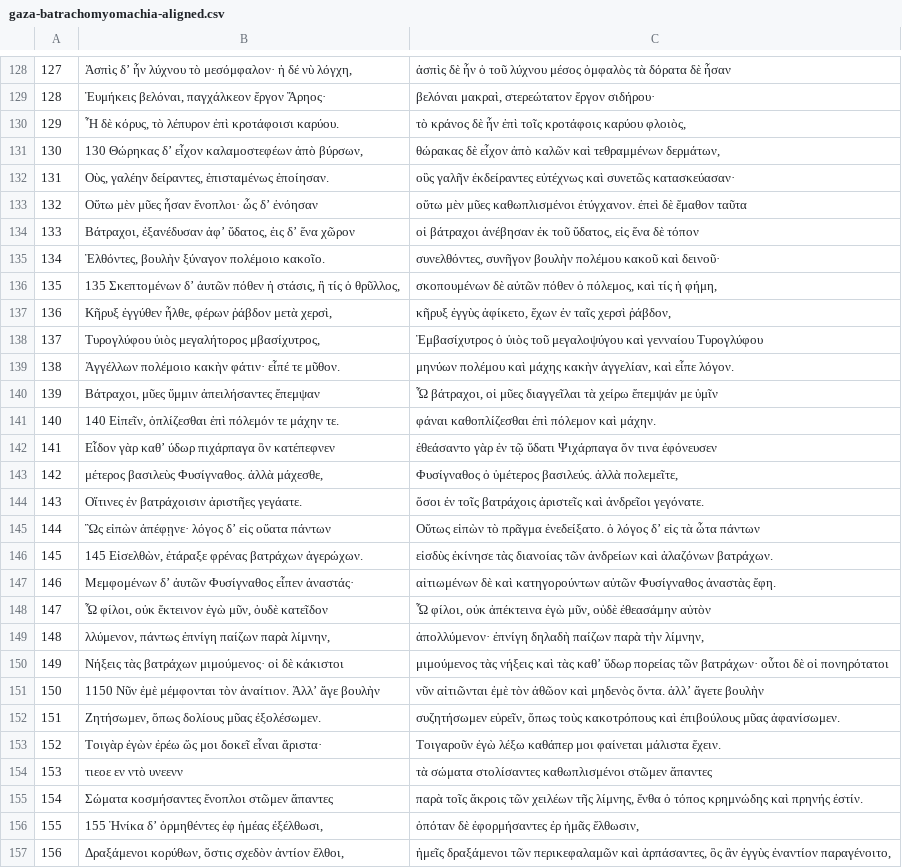
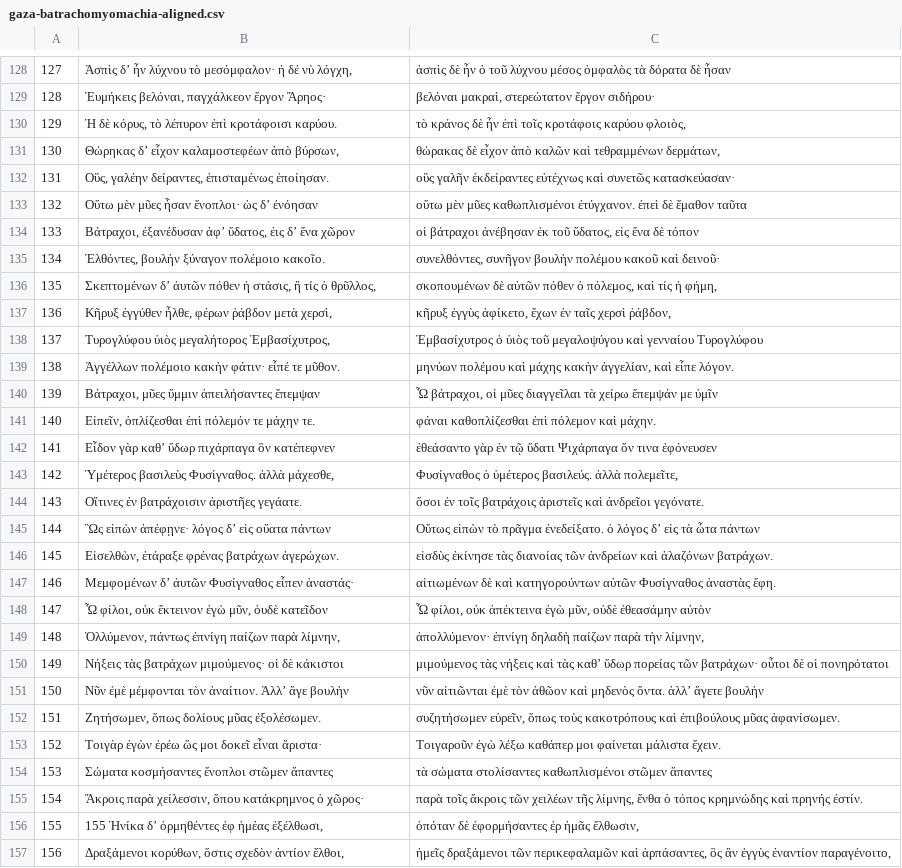
Before and after one commit to ryanfb/kraken-gaza-batrachomyomachia, a CSV file: gaza-batrachomyomachia-aligned.csv, drawn as a sheet; only a part is shown, gaps mark what is left out.

```diff
--- a/gaza-batrachomyomachia-aligned.csv
+++ b/gaza-batrachomyomachia-aligned.csv
@@ -129,28 +129,28 @@
 128,"Ἐυμήκεις βελόναι, παγχάλκεον ἔργον Ἄρηος·","βελόναι μακραὶ, στερεώτατον ἔργον σιδήρου·"
-129,"Ἦ δὲ κόρυς, τὸ λέπυρον ἐπὶ κροτάφοισι καρύου.","τὸ κράνος δὲ ἦν ἐπὶ τοῖς κροτάφοις καρύου φλοιὸς,"
-130,"130 Θώρηκας δʼ εἶχον καλαμοστεφέων ἀπὸ βύρσων,","θώρακας δὲ εἶχον ἀπὸ καλῶν καὶ τεθραμμένων δερμάτων,"
-131,"Οὺς, γαλέην δείραντες, ἐπισταμένως ἐποίησαν.","οὓς γαλῆν ἐκδείραντες εὐτέχνως καὶ συνετῶς κατασκεύασαν·"
-132,"Οὕτω μὲν μῦες ἦσαν ἔνοπλοι· ὦς δʼ ἐνόησαν","οὕτω μὲν μῦες καθωπλισμένοι ἐτύγχανον. ἐπεὶ δὲ ἔμαθον ταῦτα"
+129,"Ἡ δὲ κόρυς, τὸ λέπυρον ἐπὶ κροτάφοισι καρύου.","τὸ κράνος δὲ ἦν ἐπὶ τοῖς κροτάφοις καρύου φλοιὸς,"
+130,"Θώρηκας δʼ εἶχον καλαμοστεφέων ἀπὸ βύρσων,","θώρακας δὲ εἶχον ἀπὸ καλῶν καὶ τεθραμμένων δερμάτων,"
+131,"Οὓς, γαλέην δείραντες, ἐπισταμένως ἐποίησαν.","οὓς γαλῆν ἐκδείραντες εὐτέχνως καὶ συνετῶς κατασκεύασαν·"
+132,"Οὕτω μὲν μῦες ἦσαν ἔνοπλοι· ὡς δʼ ἐνόησαν","οὕτω μὲν μῦες καθωπλισμένοι ἐτύγχανον. ἐπεὶ δὲ ἔμαθον ταῦτα"
 133,"Βάτραχοι, ἐξανέδυσαν ἀφʼ ὕδατος, ἐις δʼ ἕνα χῶρον","οἱ βάτραχοι ἀνέβησαν ἐκ τοῦ ὕδατος, εἰς ἕνα δὲ τόπον"
 134,"Ἐλθόντες, βουλὴν ξύναγον πολέμοιο κακοῖο.","συνελθόντες, συνῆγον βουλὴν πολέμου κακοῦ καὶ δεινοῦ·"
-135,"135 Σκεπτομένων δʼ ἀυτῶν πόθεν ἡ στάσις, ἢ τίς ὁ θρῦλλος,","σκοπουμένων δὲ αὐτῶν πόθεν ὁ πόλεμος, καὶ τίς ἡ φήμη,"
+135,"Σκεπτομένων δʼ ἀυτῶν πόθεν ἡ στάσις, ἢ τίς ὁ θρῦλλος,","σκοπουμένων δὲ αὐτῶν πόθεν ὁ πόλεμος, καὶ τίς ἡ φήμη,"
 136,"Κῆρυξ ἐγγύθεν ἦλθε, φέρων ῥάβδον μετὰ χερσὶ,","κῆρυξ ἐγγὺς ἀφίκετο, ἔχων ἐν ταῖς χερσὶ ῥάβδον,"
-137,"Τυρογλύφου ὑιὸς μεγαλήτορος μβασίχυτρος,","Ἐμβασίχυτρος ὁ ὑιὸς τοῦ μεγαλοψύγου καὶ γενναίου Τυρογλύφου"
-138,"Ἀγγέλλων πολέμοιο κακὴν φάτιν· εἷπέ τε μῦθον.","μηνύων πολέμου καὶ μάχης κακὴν ἀγγελίαν, καὶ εἶπε λόγον."
+137,"Τυρογλύφου ὑιὸς μεγαλήτορος Ἐμβασίχυτρος,","Ἐμβασίχυτρος ὁ ὑιὸς τοῦ μεγαλοψύγου καὶ γενναίου Τυρογλύφου"
+138,"Ἀγγέλλων πολέμοιο κακὴν φάτιν· εἶπέ τε μῦθον.","μηνύων πολέμου καὶ μάχης κακὴν ἀγγελίαν, καὶ εἶπε λόγον."
 139,"Βάτραχοι, μῦες ὔμμιν ἀπειλήσαντες ἔπεμψαν","Ὦ βάτραχοι, οἱ μῦες διαγγεῖλαι τὰ χείρω ἔπεμψάν με ὑμῖν"
-140,"140 Εἰπεῖν, ὁπλίζεσθαι ἐπὶ πόλεμόν τε μάχην τε.","φάναι καθοπλίζεσθαι ἐπὶ πόλεμον καὶ μάχην."
-141,"Εἶδον γὰρ καθʼ ύδωρ πιχάρπαγα ὃν κατέπεφνεν","ἐθεάσαντο γὰρ ἐν τῷ ὕδατι Ψιχάρπαγα ὅν τινα ἐφόνευσεν"
-142,"μέτερος βασιλεὺς Φυσίγναθος. ἀλλὰ μάχεσθε,","Φυσίγναθος ὁ ὑμέτερος βασιλεύς. ἀλλὰ πολεμεῖτε,"
+140,"Εἰπεῖν, ὁπλίζεσθαι ἐπὶ πόλεμόν τε μάχην τε.","φάναι καθοπλίζεσθαι ἐπὶ πόλεμον καὶ μάχην."
+141,"Εἶδον γὰρ καθʼ ὕδωρ πιχάρπαγα ὃν κατέπεφνεν","ἐθεάσαντο γὰρ ἐν τῷ ὕδατι Ψιχάρπαγα ὅν τινα ἐφόνευσεν"
+142,"Ὑμέτερος βασιλεὺς Φυσίγναθος. ἀλλὰ μάχεσθε,","Φυσίγναθος ὁ ὑμέτερος βασιλεύς. ἀλλὰ πολεμεῖτε,"
 143,"Οἵτινες ἐν βατράχοισιν ἀριστῆες γεγάατε.","ὅσοι ἐν τοῖς βατράχοις ἀριστεῖς καὶ ἀνδρεῖοι γεγόνατε."
 144,"Ὣς εἰπὼν ἀπέφῃνε· λόγος δʼ εἰς οὔατα πάντων","Οὕτως εἰπὼν τὸ πρᾶγμα ἐνεδείξατο. ὁ λόγος δʼ εἰς τὰ ὦτα πάντων"
-145,"145 Εἰσελθὼν, ἐτάραξε φρένας βατράχων ἀγερώχων.","εἰσδὺς ἐκίνησε τὰς διανοίας τῶν ἀνδρείων καὶ ἀλαζόνων βατράχων."
-146,"Μεμφομένων δʼ ἀυτῶν Φυσίγναθος εἷπεν ἀναστάς·","αἰτιωμένων δὲ καὶ κατηγορούντων αὐτῶν Φυσίγναθος ἀναστὰς ἔφη."
+145,"Εἰσελθὼν, ἐτάραξε φρένας βατράχων ἀγερώχων.","εἰσδὺς ἐκίνησε τὰς διανοίας τῶν ἀνδρείων καὶ ἀλαζόνων βατράχων."
+146,"Μεμφομένων δʼ ἀυτῶν Φυσίγναθος εἶπεν ἀναστάς·","αἰτιωμένων δὲ καὶ κατηγορούντων αὐτῶν Φυσίγναθος ἀναστὰς ἔφη."
 147,"Ὦ φίλοι, οὐκ ἔκτεινον ἐγὼ μῦν, ὀυδὲ κατεῖδον","Ὦ φίλοι, οὐκ ἀπέκτεινα ἐγὼ μῦν, οὐδὲ ἐθεασάμην αὐτὸν"
-148,"λλύμενον, πάντως ἐπνίγη παίζων παρὰ λίμνην,","ἀπολλύμενον· ἐπνίγη δηλαδὴ παίζων παρὰ τὴν λίμνην,"
+148,"Ὀλλύμενον, πάντως ἐπνίγη παίζων παρὰ λίμνην,","ἀπολλύμενον· ἐπνίγη δηλαδὴ παίζων παρὰ τὴν λίμνην,"
 149,"Νήξεις τὰς βατράχων μιμούμενος· οἱ δὲ κάκιστοι","μιμούμενος τὰς νήξεις καὶ τὰς καθʼ ὕδωρ πορείας τῶν βατράχων· οὗτοι δὲ οἱ πονηρότατοι"
-150,"1150 Νῦν ἐμὲ μέμφονται τὸν ἀναίτιον. Ἀλλʼ ἄγε βουλὴν","νῦν αἰτιῶνται ἐμὲ τὸν ἀθῶον καὶ μηδενὸς ὄντα. ἀλλʼ ἄγετε βουλὴν"
+150,"Νῦν ἐμὲ μέμφονται τὸν ἀναίτιον. Ἀλλʼ ἄγε βουλὴν","νῦν αἰτιῶνται ἐμὲ τὸν ἀθῶον καὶ μηδενὸς ὄντα. ἀλλʼ ἄγετε βουλὴν"
 151,"Ζητήσωμεν, ὅπως δολίους μῦας ἐξολέσωμεν.","συζητήσωμεν εὑρεῖν, ὅπως τοὺς κακοτρόπους καὶ ἐπιβούλους μῦας ἀφανίσωμεν."
 152,"Τοιγὰρ ἐγὼν ἐρέω ὥς μοι δοκεῖ εἶναι ἄριστα·","Τοιγαροῦν ἐγὼ λέξω καθάπερ μοι φαίνεται μάλιστα ἔχειν."
-153,"τιεοε εν ντὸ υνεενν","τὰ σώματα στολίσαντες καθωπλισμένοι στῶμεν ἅπαντες"
-154,"Σώματα κοσμήσαντες ἔνοπλοι στῶμεν ἅπαντες","παρὰ τοῖς ἄκροις τῶν χειλέων τῆς λίμνης, ἔνθα ὁ τόπος κρημνώδης καὶ πρηνής ἐστίν."
+153,"Σώματα κοσμήσαντες ἔνοπλοι στῶμεν ἅπαντες","τὰ σώματα στολίσαντες καθωπλισμένοι στῶμεν ἅπαντες"
+154,"Ἄκροις παρὰ χείλεσσιν, ὅπου κατάκρημνος ὁ χῶρος·","παρὰ τοῖς ἄκροις τῶν χειλέων τῆς λίμνης, ἔνθα ὁ τόπος κρημνώδης καὶ πρηνής ἐστίν."
 155,"155 Ἠνίκα δʼ ὁρμηθέντες ἐφ ἡμέας ἐξέλθωσι,","ὁπόταν δὲ ἐφορμήσαντες ἐρ ἡμᾶς ἔλθωσιν,"
```
Also changed, not shown: 2 other files.
